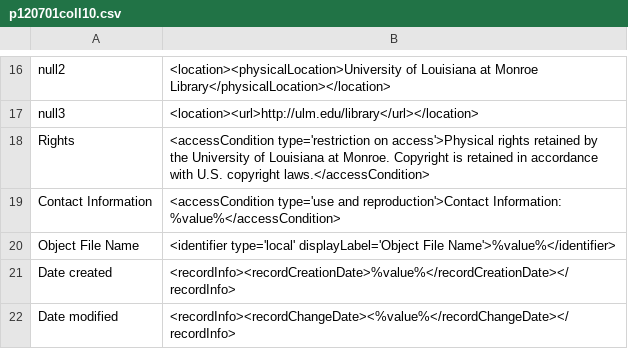
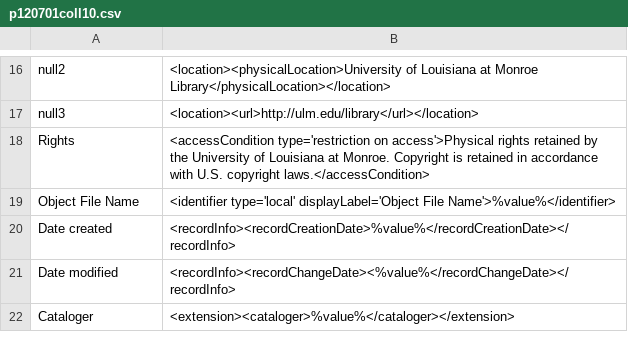
Before and after one commit to MarcusBarnes/mik, a CSV file: extras/lsu/mappings_files/p120701coll10.csv, drawn as a sheet; only a part is shown, gaps mark what is left out; the shorter side is filled out with more unchanged rows.

```diff
--- a/extras/lsu/mappings_files/p120701coll10.csv
+++ b/extras/lsu/mappings_files/p120701coll10.csv
@@ -18,3 +18,2 @@ null3,"<location><url>http://ulm.edu/library</url></location>"
 Rights,"<accessCondition type='restriction on access'>Physical rights retained by the University of Louisiana at Monroe.  Copyright is retained in accordance with U.S. copyright laws.</accessCondition>"
-  Contact Information,"<accessCondition type='use and reproduction'>Contact Information: %value%</accessCondition>"
 Object File Name,"<identifier type='local' displayLabel='Object File Name'>%value%</identifier>"
```
